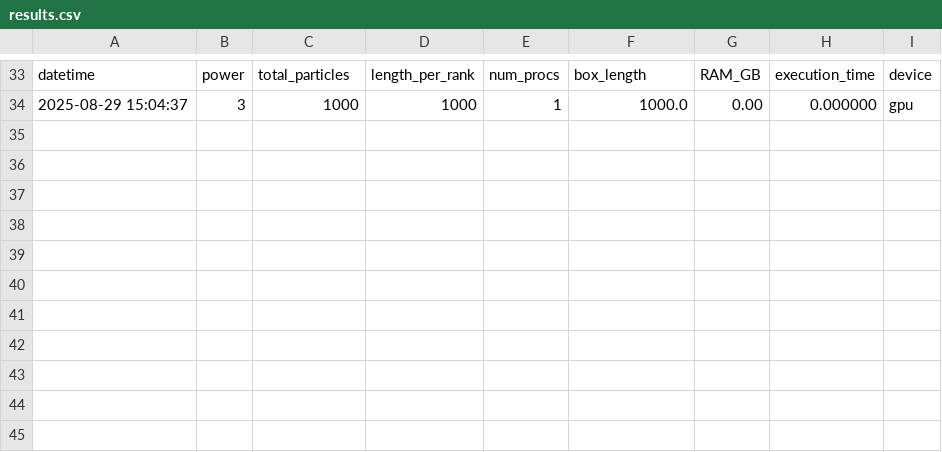
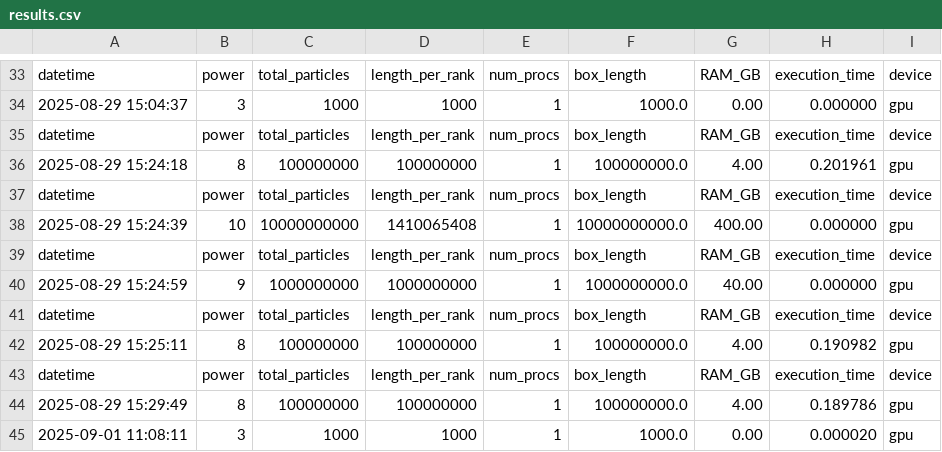
Before and after one commit to FernandoSchett/particles_pipeline_gpu, a CSV file: results.csv, drawn as a sheet; only a part is shown, gaps mark what is left out; the diff names each change by its address in the sheet, - before the commit and + after, or states it on an @@ line.

```diff
--- a/results.csv
+++ b/results.csv
+row 35: datetime | power | total_particles | length_per_rank | num_procs | box_length | RAM_GB | execution_time | device
+row 36: 2025-08-29 15:24:18 | 8 | 100000000 | 100000000 | 1 | 100000000.0 | 4.00 | 0.201961 | gpu
+row 37: datetime | power | total_particles | length_per_rank | num_procs | box_length | RAM_GB | execution_time | device
+row 38: 2025-08-29 15:24:39 | 10 | 10000000000 | 1410065408 | 1 | 10000000000.0 | 400.00 | 0.000000 | gpu
+row 39: datetime | power | total_particles | length_per_rank | num_procs | box_length | RAM_GB | execution_time | device
+row 40: 2025-08-29 15:24:59 | 9 | 1000000000 | 1000000000 | 1 | 1000000000.0 | 40.00 | 0.000000 | gpu
+row 41: datetime | power | total_particles | length_per_rank | num_procs | box_length | RAM_GB | execution_time | device
+row 42: 2025-08-29 15:25:11 | 8 | 100000000 | 100000000 | 1 | 100000000.0 | 4.00 | 0.190982 | gpu
+row 43: datetime | power | total_particles | length_per_rank | num_procs | box_length | RAM_GB | execution_time | device
+row 44: 2025-08-29 15:29:49 | 8 | 100000000 | 100000000 | 1 | 100000000.0 | 4.00 | 0.189786 | gpu
+row 45: 2025-09-01 11:08:11 | 3 | 1000 | 1000 | 1 | 1000.0 | 0.00 | 0.000020 | gpu
```
Also changed, not shown: 1 other file.
